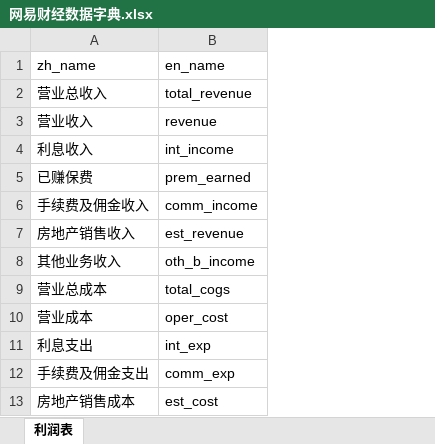
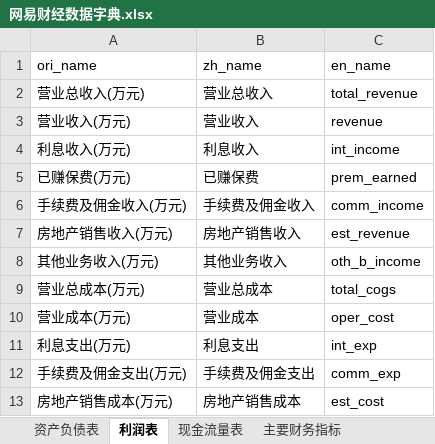
Before and after one commit to nju-luke/inves, an Excel workbook: 网易财经数据字典.xlsx, sheet 利润表, drawn as a sheet; only a part is shown; values as stored, in another font and other column widths than the file's, no borders; the diff names each change by its address in the sheet, - before the commit and + after, or states it on an @@ line.

```diff
--- a/网易财经数据字典.xlsx (sheet 利润表)
+++ b/网易财经数据字典.xlsx (sheet 利润表)
+sheet tab: 资产负债表
+sheet tab: 现金流量表
+sheet tab: 主要财务指标
+column A (ori_name), rows 2-13: 营业总收入(万元) | 营业收入(万元) | 利息收入(万元) | 已赚保费(万元) | 手续费及佣金收入(万元) | 房地产销售收入(万元) | 其他业务收入(万元) | 营业总成本(万元) | 营业成本(万元) | 利息支出(万元) | 手续费及佣金支出(万元) | 房地产销售成本(万元)
```
Also changed, not shown: other sheet tabs, 2 other files.
